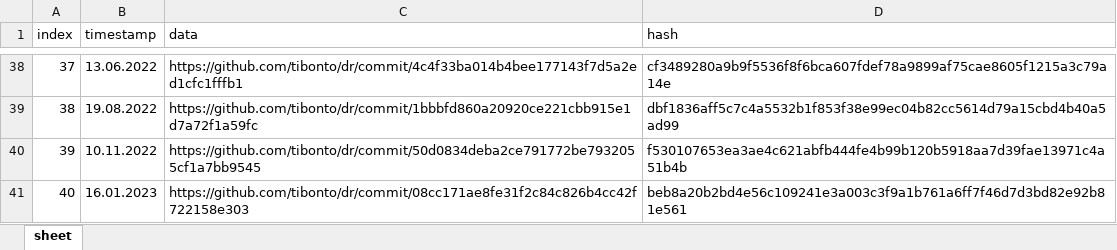
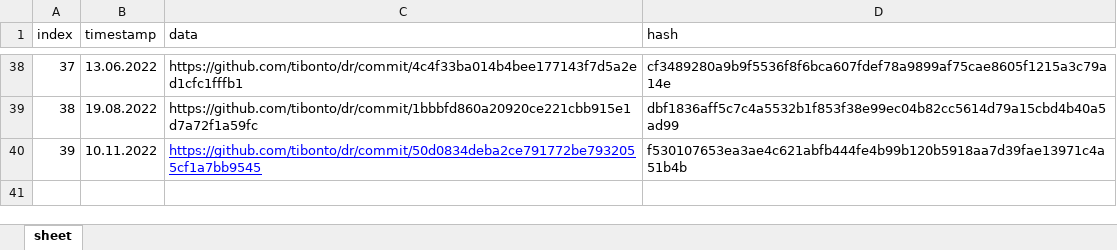
Before and after one commit to ifx-dr/DRMS-Lobe, an Excel workbook: Backend/asset-transfer-basic/application-javascript/blockchain/blockchain_hist.xlsx, sheet sheet, drawn as a sheet; only a part is shown, gaps mark what is left out; values as stored, in another font and other column widths than the file's, no borders; the diff names each change by its address in the sheet, - before the commit and + after, or states it on an @@ line.

```diff
--- a/Backend/asset-transfer-basic/application-javascript/blockchain/blockchain_hist.xlsx (sheet sheet)
+++ b/Backend/asset-transfer-basic/application-javascript/blockchain/blockchain_hist.xlsx (sheet sheet)
@@ C40 underline: off → on, text colour: black → #0000FF @@
-row 41: 40 | 16.01.2023 | https://github.com/tibonto/dr/commit/08cc171ae8fe31f2c84c826b4cc42f722158e303 | beb8a20b2bd4e56c109241e3a003c3f9a1b761a6ff7f46d7d3bd82e92b81e561
```
Also changed, not shown: Backend/asset-transfer-basic/application-javascript/blockchain/blockchain_hist_out.xlsx, 8 other files.
